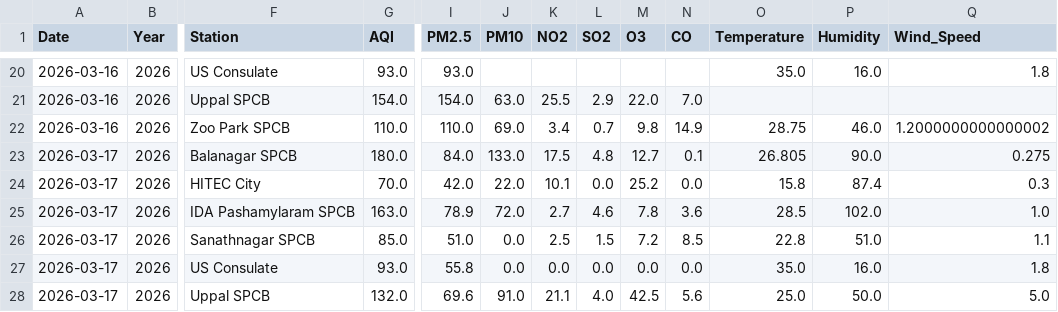
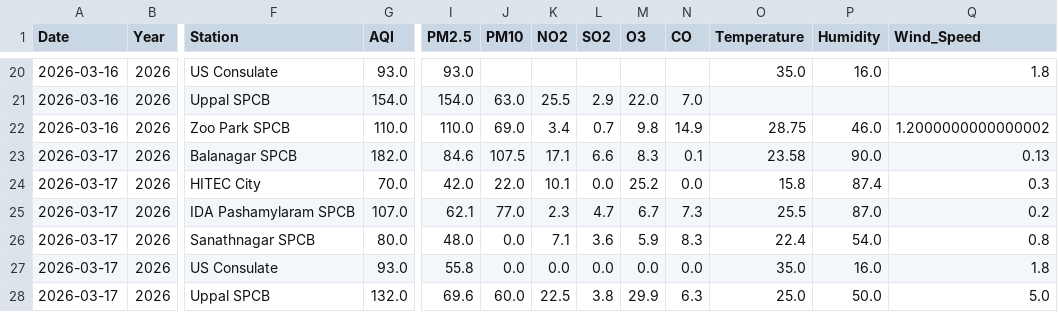
Before and after one commit to Rohan0639/aqi-prediction-ml, a CSV file: data/live_aqi_dataset.csv, drawn as a sheet; only a part is shown, gaps mark what is left out; the diff covers the shown part only; the diff names each change by its address in the sheet, - before the commit and + after, or states it on an @@ line.

```diff
--- a/data/live_aqi_dataset.csv
+++ b/data/live_aqi_dataset.csv
-G23 (AQI): 180.0
+G23 (AQI): 182.0
-I23 (PM2.5): 84.0
+I23 (PM2.5): 84.6
-J23 (PM10): 133.0
+J23 (PM10): 107.5
-K23 (NO2): 17.5
+K23 (NO2): 17.1
-L23 (SO2): 4.8
+L23 (SO2): 6.6
-M23 (O3): 12.7
+M23 (O3): 8.3
-O23 (Temperature): 26.805
+O23 (Temperature): 23.58
-Q23 (Wind_Speed): 0.275
+Q23 (Wind_Speed): 0.13
-G25 (AQI): 163.0
+G25 (AQI): 107.0
-I25 (PM2.5): 78.9
+I25 (PM2.5): 62.1
-J25 (PM10): 72.0
+J25 (PM10): 77.0
-K25 (NO2): 2.7
+K25 (NO2): 2.3
-L25 (SO2): 4.6
+L25 (SO2): 4.7
-M25 (O3): 7.8
+M25 (O3): 6.7
-N25 (CO): 3.6
+N25 (CO): 7.3
-O25 (Temperature): 28.5
+O25 (Temperature): 25.5
-P25 (Humidity): 102.0
+P25 (Humidity): 87.0
-Q25 (Wind_Speed): 1.0
+Q25 (Wind_Speed): 0.2
-G26 (AQI): 85.0
+G26 (AQI): 80.0
-I26 (PM2.5): 51.0
+I26 (PM2.5): 48.0
-K26 (NO2): 2.5
+K26 (NO2): 7.1
-L26 (SO2): 1.5
+L26 (SO2): 3.6
-M26 (O3): 7.2
+M26 (O3): 5.9
-N26 (CO): 8.5
+N26 (CO): 8.3
-O26 (Temperature): 22.8
+O26 (Temperature): 22.4
-P26 (Humidity): 51.0
+P26 (Humidity): 54.0
-Q26 (Wind_Speed): 1.1
+Q26 (Wind_Speed): 0.8
-J28 (PM10): 91.0
+J28 (PM10): 60.0
-K28 (NO2): 21.1
+K28 (NO2): 22.5
-L28 (SO2): 4.0
+L28 (SO2): 3.8
-M28 (O3): 42.5
+M28 (O3): 29.9
-N28 (CO): 5.6
+N28 (CO): 6.3
```
Also changed, not shown: 10 edited cells elsewhere in this file.
